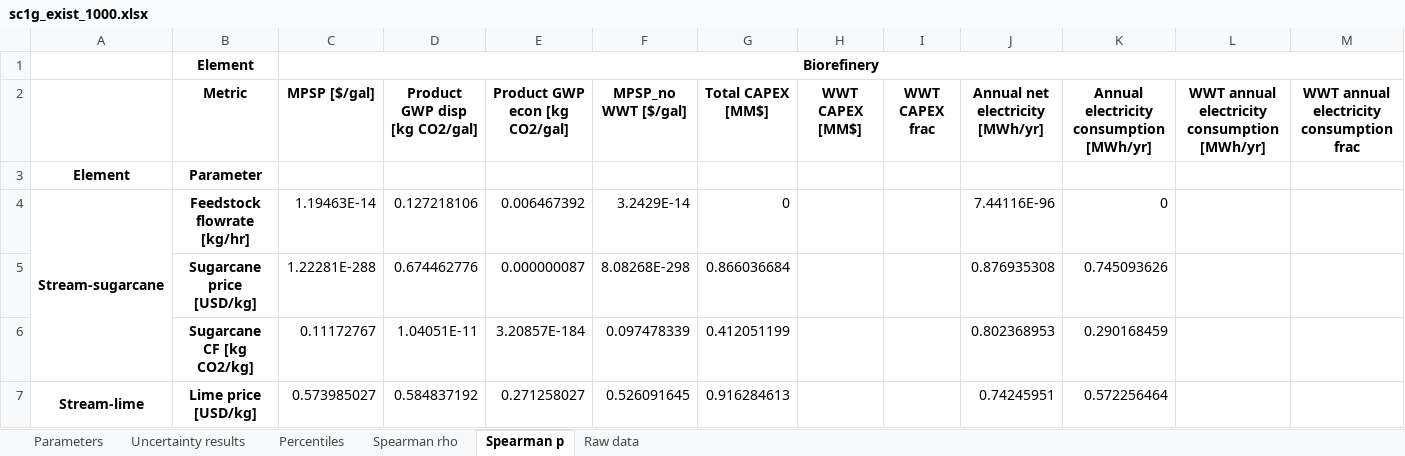
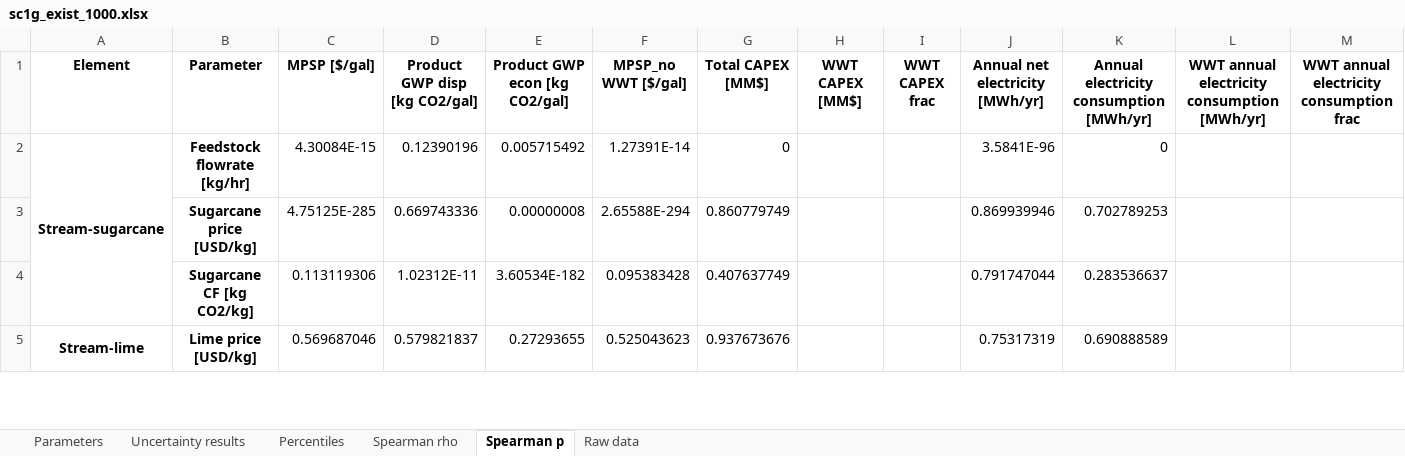
Before and after one commit to yalinli2/biorefinery-WWT-archived-results, an Excel workbook: uncertainties/sc1g_exist_1000.xlsx, sheet Spearman p, drawn as a sheet; only a part is shown; values as stored, in another font and other column widths than the file's, no borders; removed rows and columns are numbered as before the commit, all else as after; rows hold the shown columns only; the diff covers the shown part only; the diff names each change by its address in the sheet, - before the commit and + after, or states it on an @@ line.

```diff
--- a/uncertainties/sc1g_exist_1000.xlsx (sheet Spearman p)
+++ b/uncertainties/sc1g_exist_1000.xlsx (sheet Spearman p)
-row 1:  | Element | Biorefinery
-A1: (empty)
+A1: Element
-B1: Metric
+B1: Parameter
-row 3: Element | Parameter
-C2 (MPSP [$/gal]): 1.19463E-14
+C2 (MPSP [$/gal]): 4.30084E-15
-D2 (Product GWP disp [kg CO2/gal]): 0.127218106
+D2 (Product GWP disp [kg CO2/gal]): 0.12390196
-E2 (Product GWP econ [kg CO2/gal]): 0.006467392
+E2 (Product GWP econ [kg CO2/gal]): 0.005715492
-F2 (MPSP_no WWT [$/gal]): 3.2429E-14
+F2 (MPSP_no WWT [$/gal]): 1.27391E-14
-J2 (Annual net electricity [MWh/yr]): 7.44116E-96
+J2 (Annual net electricity [MWh/yr]): 3.5841E-96
-C3 (MPSP [$/gal]): 1.22281E-288
+C3 (MPSP [$/gal]): 4.75125E-285
-D3 (Product GWP disp [kg CO2/gal]): 0.674462776
+D3 (Product GWP disp [kg CO2/gal]): 0.669743336
-E3 (Product GWP econ [kg CO2/gal]): 0.000000087
+E3 (Product GWP econ [kg CO2/gal]): 0.00000008
-F3 (MPSP_no WWT [$/gal]): 8.08268E-298
+F3 (MPSP_no WWT [$/gal]): 2.65588E-294
-G3 (Total CAPEX [MM$]): 0.866036684
+G3 (Total CAPEX [MM$]): 0.860779749
-J3 (Annual net electricity [MWh/yr]): 0.876935308
+J3 (Annual net electricity [MWh/yr]): 0.869939946
-K3: 0.745093626
+K3: 0.702789253
-C4 (MPSP [$/gal]): 0.11172767
+C4 (MPSP [$/gal]): 0.113119306
-D4 (Product GWP disp [kg CO2/gal]): 1.04051E-11
+D4 (Product GWP disp [kg CO2/gal]): 1.02312E-11
-E4 (Product GWP econ [kg CO2/gal]): 3.20857E-184
+E4 (Product GWP econ [kg CO2/gal]): 3.60534E-182
-F4 (MPSP_no WWT [$/gal]): 0.097478339
+F4 (MPSP_no WWT [$/gal]): 0.095383428
-G4 (Total CAPEX [MM$]): 0.412051199
+G4 (Total CAPEX [MM$]): 0.407637749
-J4 (Annual net electricity [MWh/yr]): 0.802368953
+J4 (Annual net electricity [MWh/yr]): 0.791747044
-K4: 0.290168459
+K4: 0.283536637
-C5 (MPSP [$/gal]): 0.573985027
+C5 (MPSP [$/gal]): 0.569687046
-D5 (Product GWP disp [kg CO2/gal]): 0.584837192
+D5 (Product GWP disp [kg CO2/gal]): 0.579821837
-E5 (Product GWP econ [kg CO2/gal]): 0.271258027
+E5 (Product GWP econ [kg CO2/gal]): 0.27293655
-F5 (MPSP_no WWT [$/gal]): 0.526091645
+F5 (MPSP_no WWT [$/gal]): 0.525043623
-G5 (Total CAPEX [MM$]): 0.916284613
+G5 (Total CAPEX [MM$]): 0.937673676
-J5 (Annual net electricity [MWh/yr]): 0.74245951
+J5 (Annual net electricity [MWh/yr]): 0.75317319
-K5: 0.572256464
+K5: 0.690888589
```
Also changed, not shown: 126 edited cells elsewhere in this sheet, sheet Raw data, sheet Uncertainty results, sheet Parameters, sheet Spearman rho, sheet Percentiles, comparison.xlsx, 24 other files.
